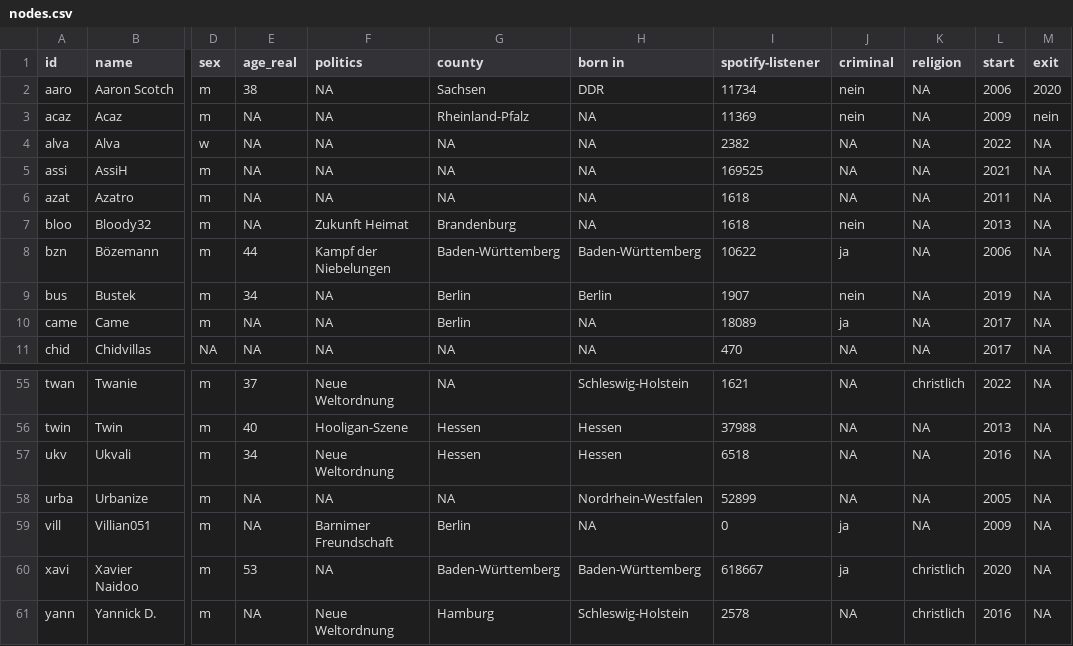
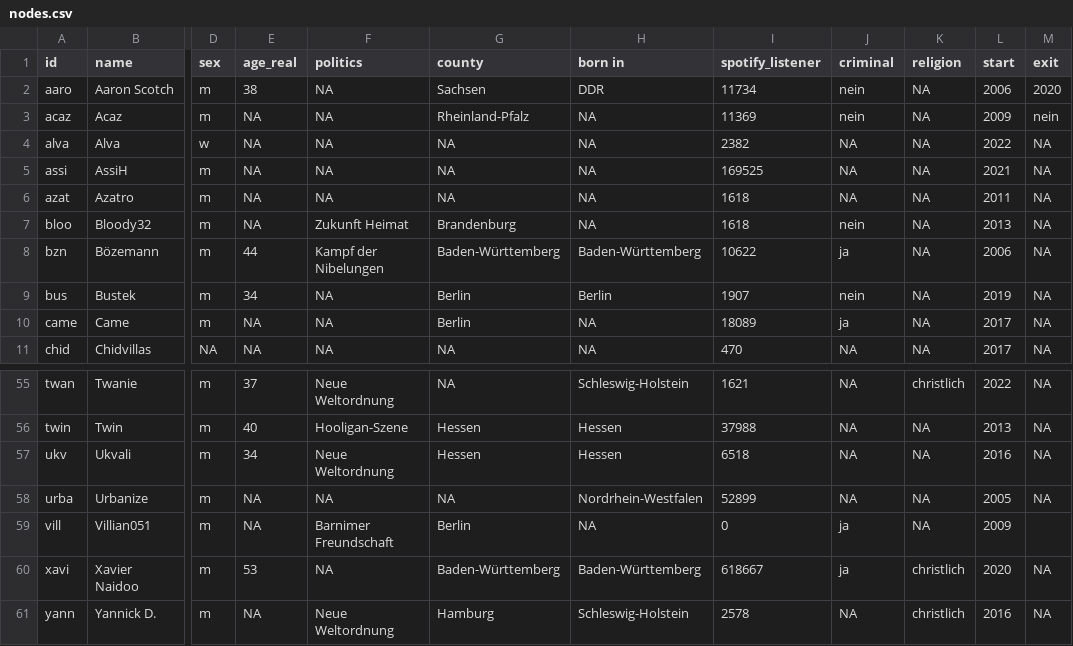
Before and after one commit to anonymaf112/NS-Rap, a CSV file: nodes.csv, drawn as a sheet; only a part is shown, gaps mark what is left out; the diff names each change by its address in the sheet, - before the commit and + after, or states it on an @@ line.

Commit message:
Add files via upload

```diff
--- a/nodes.csv
+++ b/nodes.csv
-I1: spotify-listener
+I1: spotify_listener
-F8 (politics): Kampf der Niebelungen
+F8 (politics): Kampf der Nibelungen
-M59 (exit): NA
+M59 (exit): (empty)
```
